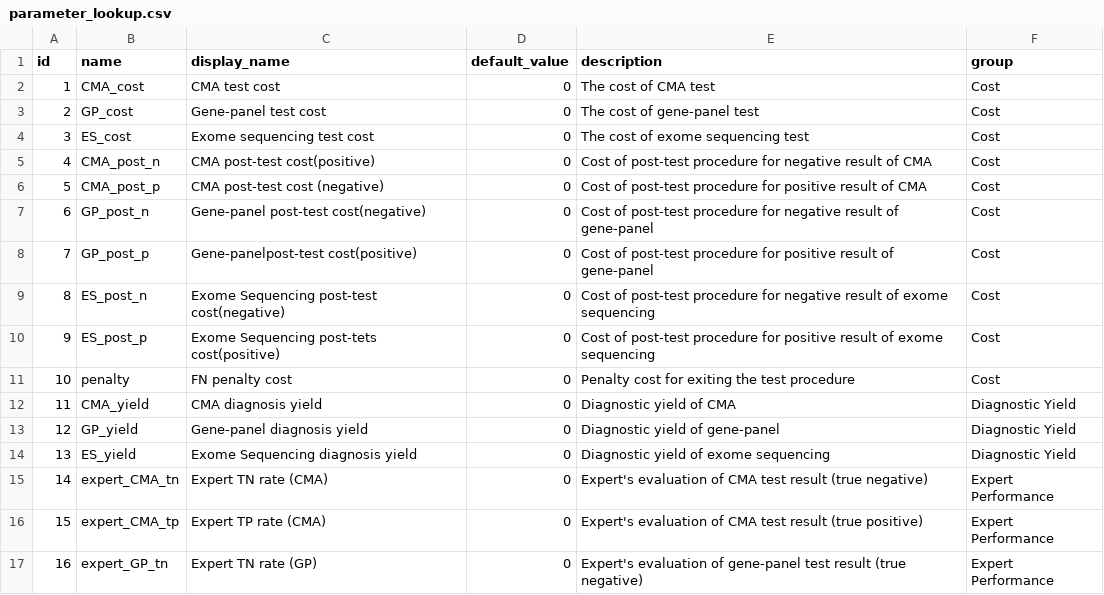
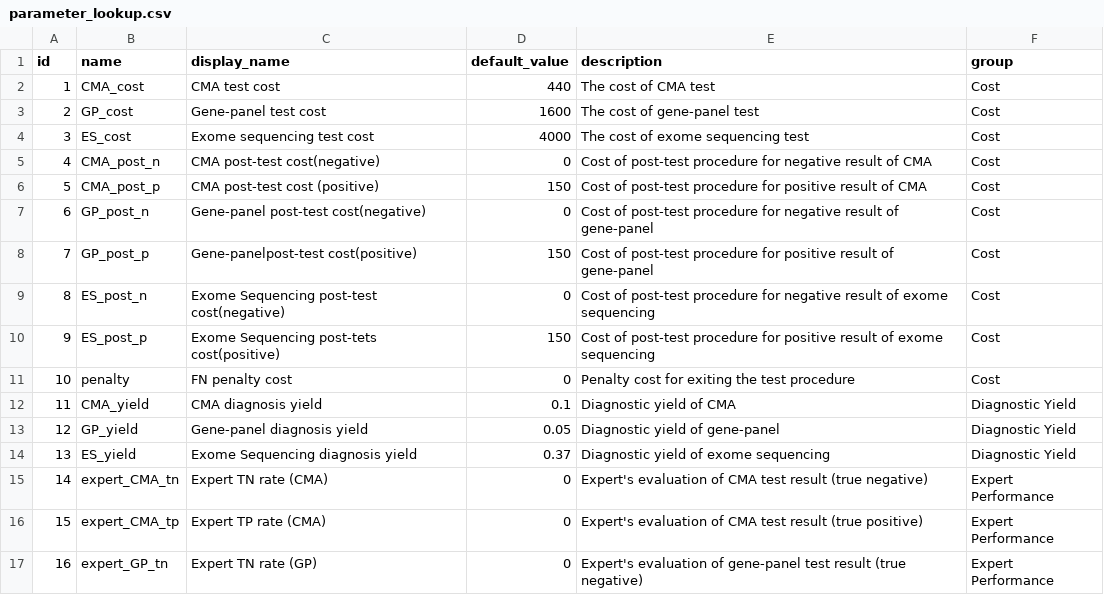
Before and after one commit to adelina120/DD-MCA-Diagnosis-Process-Cost-Model, a CSV file: parameter_lookup.csv, drawn as a sheet; only a part is shown.

Commit message:
Update some reference values

```diff
--- a/parameter_lookup.csv
+++ b/parameter_lookup.csv
@@ -1,15 +1,15 @@
 "id";"name";"display_name";"default_value";"description";"group"
-1;"CMA_cost";"CMA test cost";0;"The cost of CMA test";"Cost"
-2;"GP_cost";"Gene-panel test cost";0;"The cost of gene-panel test";"Cost"
-3;"ES_cost";"Exome sequencing test cost";0;"The cost of exome sequencing test";"Cost"
-4;"CMA_post_n";"CMA post-test cost(positive)";0;"Cost of post-test procedure for negative result of CMA";"Cost"
-5;"CMA_post_p";"CMA post-test cost (negative)";0;"Cost of post-test procedure for positive result of CMA";"Cost"
+1;"CMA_cost";"CMA test cost";440;"The cost of CMA test";"Cost"
+2;"GP_cost";"Gene-panel test cost";1600;"The cost of gene-panel test";"Cost"
+3;"ES_cost";"Exome sequencing test cost";4000;"The cost of exome sequencing test";"Cost"
+4;"CMA_post_n";"CMA post-test cost(negative)";0;"Cost of post-test procedure for negative result of CMA";"Cost"
+5;"CMA_post_p";"CMA post-test cost (positive)";150;"Cost of post-test procedure for positive result of CMA";"Cost"
 6;"GP_post_n";"Gene-panel post-test cost(negative)";0;"Cost of post-test procedure for negative result of gene-panel";"Cost"
-7;"GP_post_p";"Gene-panelpost-test cost(positive)";0;"Cost of post-test procedure for positive result of gene-panel";"Cost"
+7;"GP_post_p";"Gene-panelpost-test cost(positive)";150;"Cost of post-test procedure for positive result of gene-panel";"Cost"
 8;"ES_post_n";"Exome Sequencing post-test cost(negative)";0;"Cost of post-test procedure for negative result of exome sequencing";"Cost"
-9;"ES_post_p";"Exome Sequencing post-tets cost(positive)";0;"Cost of post-test procedure for positive result of exome sequencing";"Cost"
+9;"ES_post_p";"Exome Sequencing post-tets cost(positive)";150;"Cost of post-test procedure for positive result of exome sequencing";"Cost"
 10;"penalty";"FN penalty cost";0;"Penalty cost for exiting the test procedure";"Cost"
-11;"CMA_yield";"CMA diagnosis yield";0;"Diagnostic yield of CMA";"Diagnostic Yield"
-12;"GP_yield";"Gene-panel diagnosis yield";0;"Diagnostic yield of gene-panel";"Diagnostic Yield"
-13;"ES_yield";"Exome Sequencing diagnosis yield";0;"Diagnostic yield of exome sequencing";"Diagnostic Yield"
+11;"CMA_yield";"CMA diagnosis yield";0.1;"Diagnostic yield of CMA";"Diagnostic Yield"
+12;"GP_yield";"Gene-panel diagnosis yield";0.05;"Diagnostic yield of gene-panel";"Diagnostic Yield"
+13;"ES_yield";"Exome Sequencing diagnosis yield";0.37;"Diagnostic yield of exome sequencing";"Diagnostic Yield"
 14;"expert_CMA_tn";"Expert TN rate (CMA)";0;"Expert's evaluation of CMA test result (true negative)";"Expert Performance"
```
